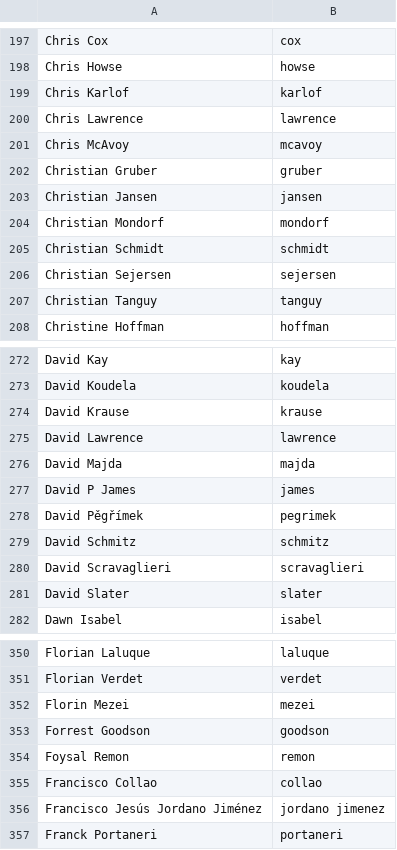
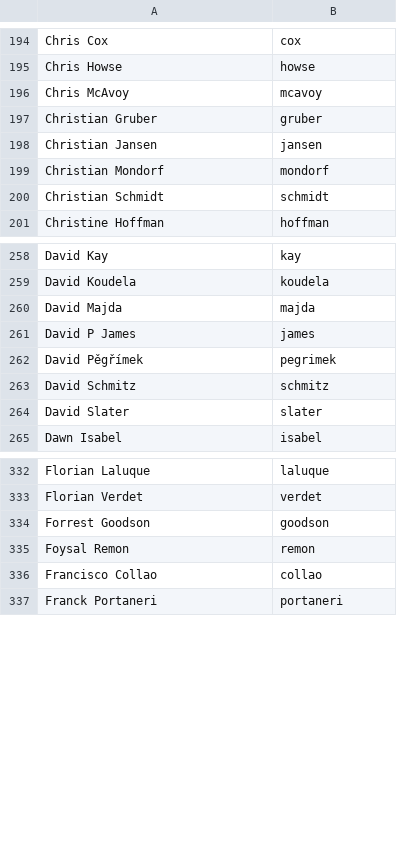
Before and after one commit to twse/random-stuff, a CSV file: names.csv, drawn as a sheet; only a part is shown, gaps mark what is left out; the diff covers the shown part only.

```diff
--- a/names.csv
+++ b/names.csv
@@ -198,4 +195,2 @@ Chris Cox,cox
 Chris Howse,howse
-Chris Karlof,karlof
-Chris Lawrence,lawrence
 Chris McAvoy,mcavoy
@@ -205,4 +200,2 @@ Christian Mondorf,mondorf
 Christian Schmidt,schmidt
-Christian Sejersen,sejersen
-Christian Tanguy,tanguy
 Christine Hoffman,hoffman
@@ -273,4 +259,2 @@ David Kay,kay
 David Koudela,koudela
-David Krause,krause
-David Lawrence,lawrence
 David Majda,majda
@@ -279,3 +263,2 @@ David Pěgřímek,pegrimek
 David Schmitz,schmitz
-David Scravaglieri,scravaglieri
 David Slater,slater
@@ -351,3 +333,2 @@ Florian Laluque,laluque
 Florian Verdet,verdet
-Florin Mezei,mezei
 Forrest Goodson,goodson
@@ -355,3 +336,2 @@ Foysal Remon,remon
 Francisco Collao,collao
-Francisco Jesús Jordano Jiménez,jordano jimenez
 Franck Portaneri,portaneri
```
Also changed, not shown: 19 removed rows and 3 edited cells elsewhere in this file.
